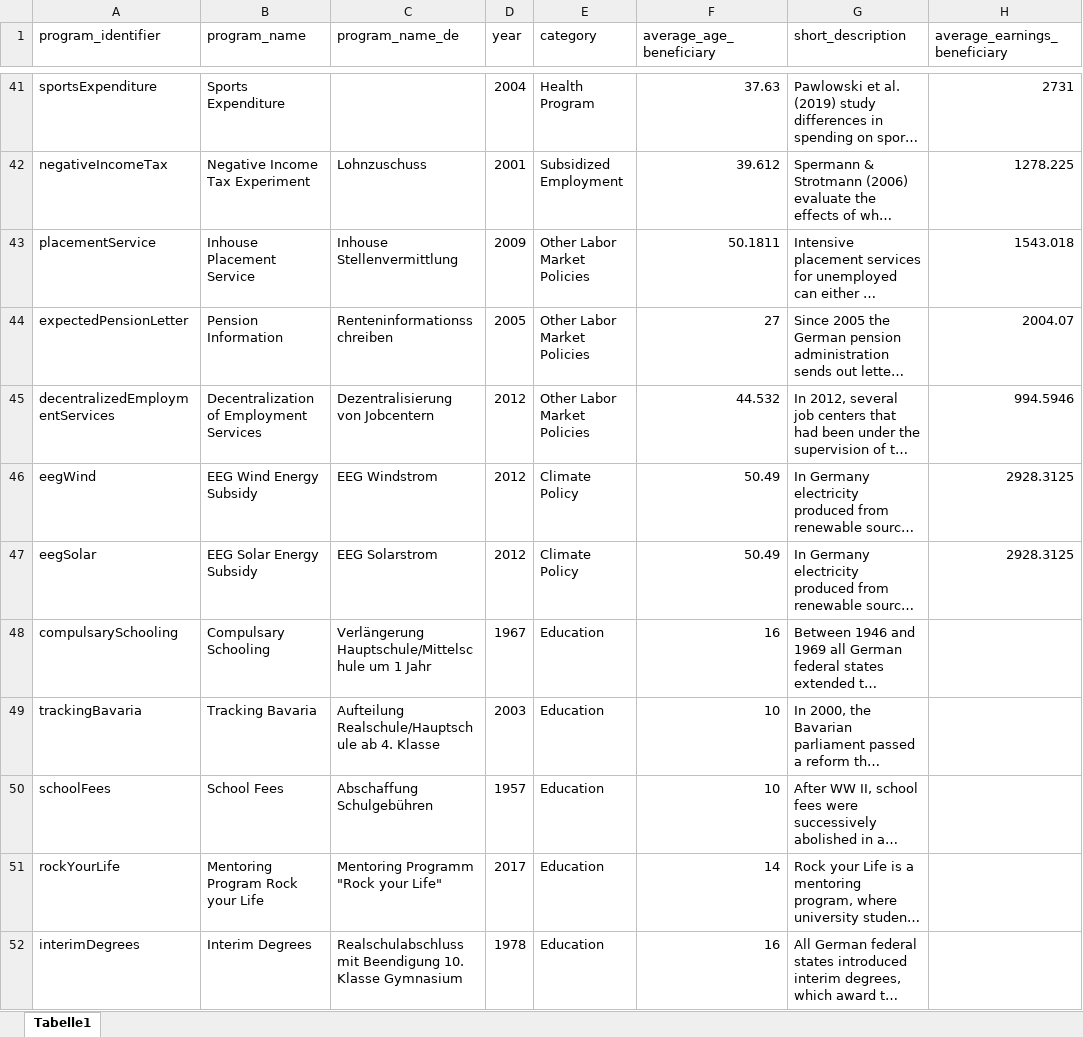
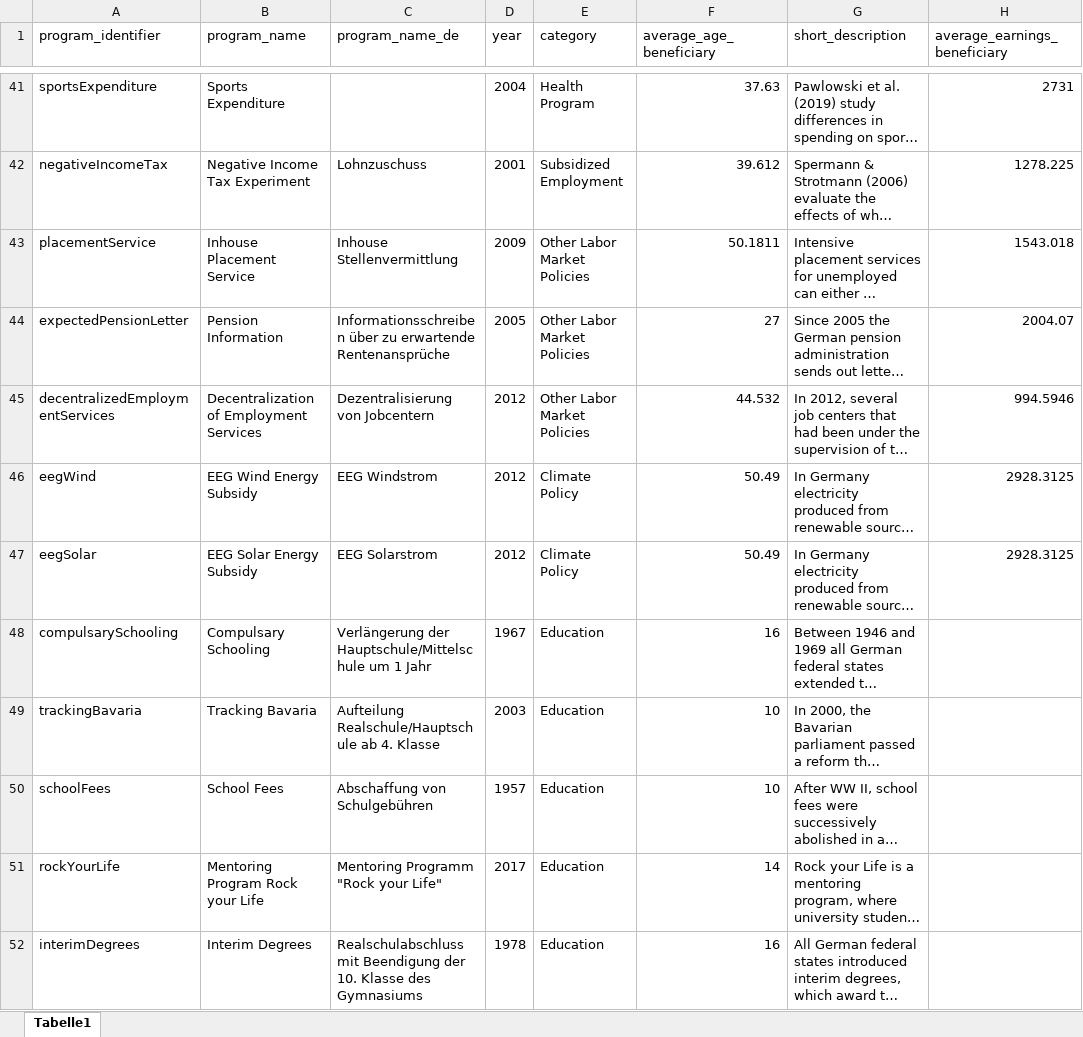
Before and after one commit to sbischl/mvpfDE, an Excel workbook: programs.xlsx, sheet Tabelle1, drawn as a sheet; only a part is shown, gaps mark what is left out; long unchanged cells end in …; values as stored, in another font and other column widths than the file's, no borders; the diff names each change by its address in the sheet, - before the commit and + after, or states it on an @@ line.

```diff
--- a/programs.xlsx (sheet Tabelle1)
+++ b/programs.xlsx (sheet Tabelle1)
-C44 (program_name_de): Renteninformationsschreiben
+C44 (program_name_de): Informationsschreiben über zu erwartende Rentenansprüche
-C48 (program_name_de): Verlängerung Hauptschule/Mittelschule um…
+C48 (program_name_de): Verlängerung der Hauptschule/Mittelschule um…
-C50 (program_name_de): Abschaffung Schulgebühren
+C50 (program_name_de): Abschaffung von Schulgebühren
-C52 (program_name_de): …mit Beendigung 10. Klasse Gymnasium
+C52 (program_name_de): …mit Beendigung der 10. Klasse des Gymnasiums
```
Also changed, not shown: 3 other files.
